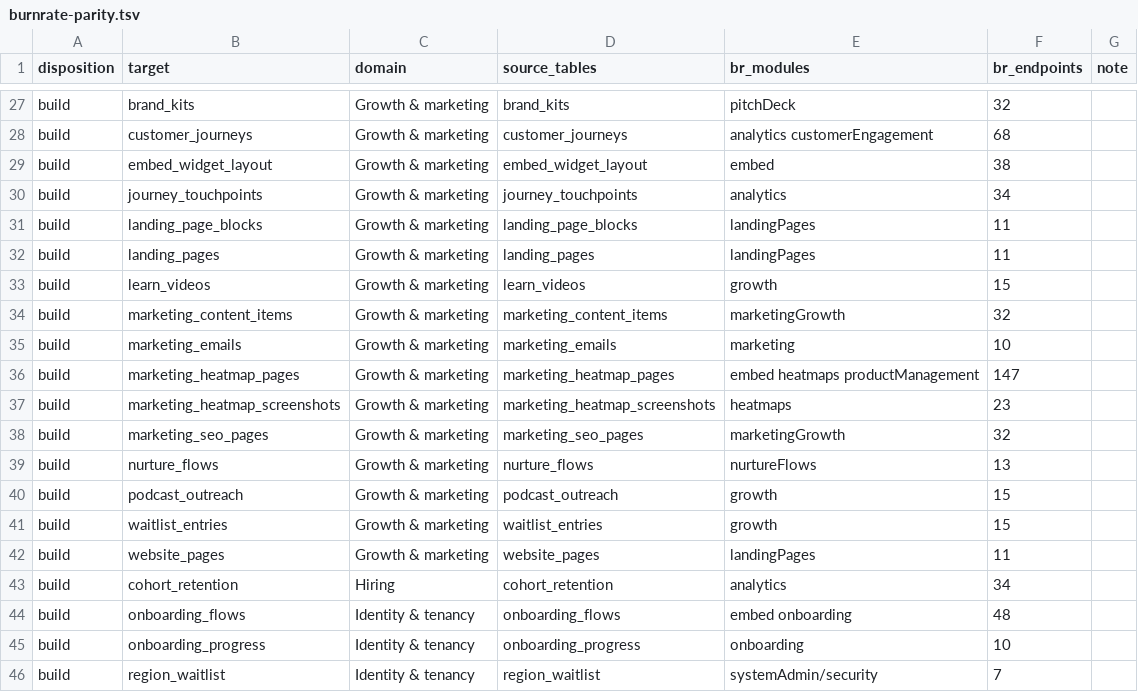
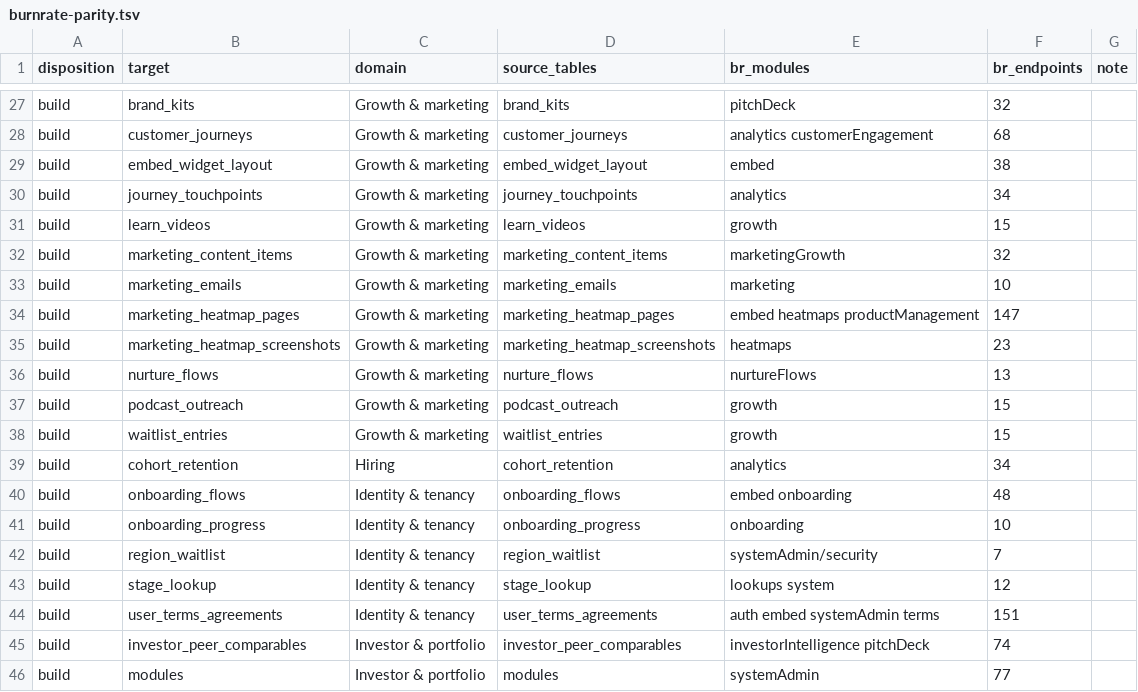
Before and after one commit to SeanHogg/Builderforce.ai, a TSV file: specs/builderforce/data-model/burnrate-parity.tsv, drawn as a sheet; only a part is shown, gaps mark what is left out; the shorter side is filled out with more unchanged rows.

```diff
--- a/specs/builderforce/data-model/burnrate-parity.tsv
+++ b/specs/builderforce/data-model/burnrate-parity.tsv
@@ -30,4 +30,2 @@ build	embed_widget_layout	Growth & marketing	embed_widget_layout	embed	38
 build	journey_touchpoints	Growth & marketing	journey_touchpoints	analytics	34	
-build	landing_page_blocks	Growth & marketing	landing_page_blocks	landingPages	11	
-build	landing_pages	Growth & marketing	landing_pages	landingPages	11	
 build	learn_videos	Growth & marketing	learn_videos	growth	15	
@@ -37,3 +35,2 @@ build	marketing_heatmap_pages	Growth & marketing	marketing_heatmap_pages	embed h
 build	marketing_heatmap_screenshots	Growth & marketing	marketing_heatmap_screenshots	heatmaps	23	
-build	marketing_seo_pages	Growth & marketing	marketing_seo_pages	marketingGrowth	32	
 build	nurture_flows	Growth & marketing	nurture_flows	nurtureFlows	13	
@@ -41,3 +38,2 @@ build	podcast_outreach	Growth & marketing	podcast_outreach	growth	15
 build	waitlist_entries	Growth & marketing	waitlist_entries	growth	15	
-build	website_pages	Growth & marketing	website_pages	landingPages	11	
 build	cohort_retention	Hiring	cohort_retention	analytics	34	
```
Also changed, not shown: specs/builderforce/data-model/burnrate-modules.tsv, 16 other files.
